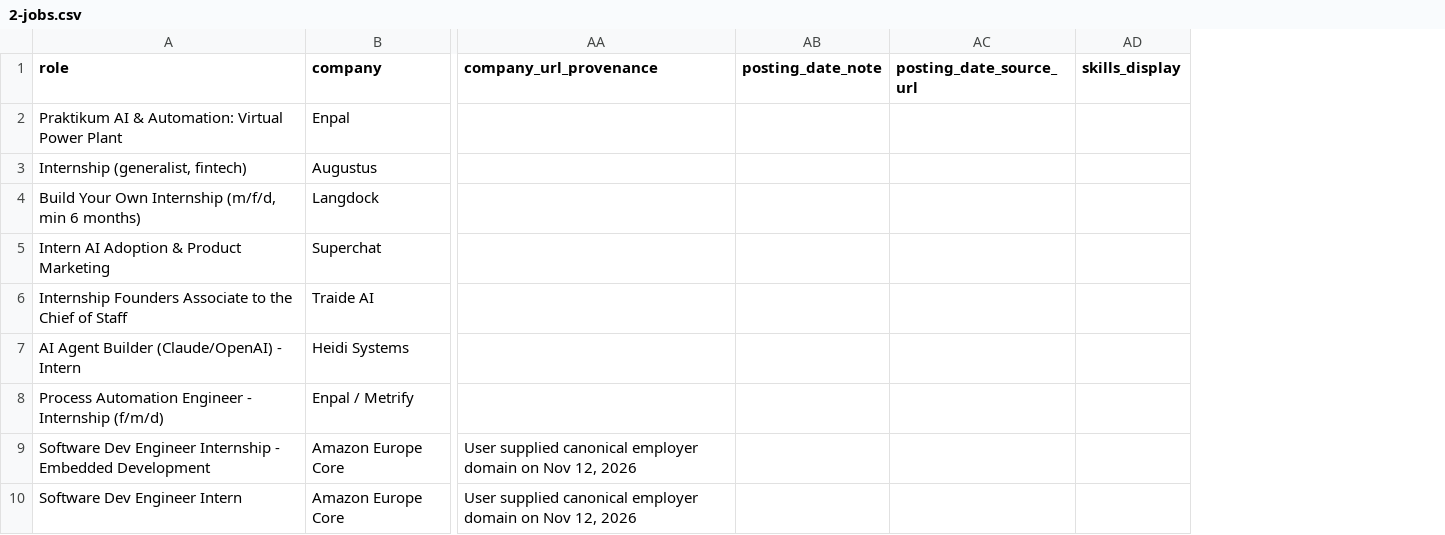
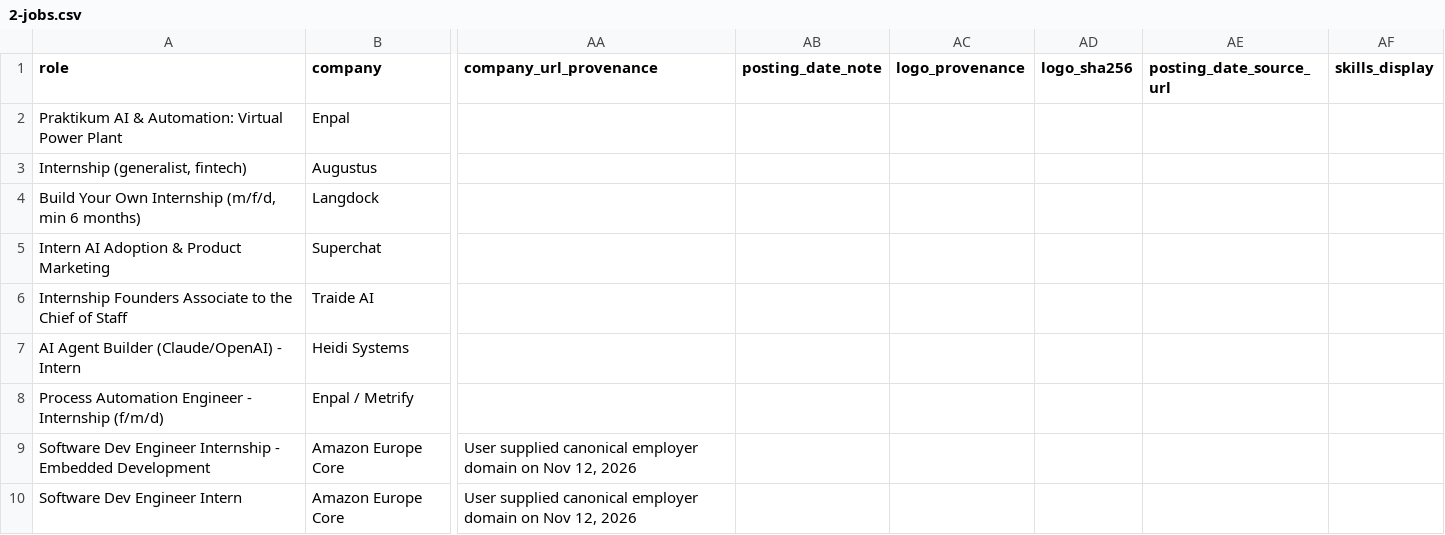
Before and after one commit to noah-42/berlin-internships, a CSV file: data/2-jobs.csv, drawn as a sheet; only a part is shown, gaps mark what is left out; the diff covers the shown part only; the diff names each change by its address in the sheet, - before the commit and + after, or states it on an @@ line.

Commit message:
Update 2-jobs.csv

```diff
--- a/data/2-jobs.csv
+++ b/data/2-jobs.csv
+column AC (logo_provenance), empty
+column AD (logo_sha256), empty
```
Also changed, not shown: 4 edited cells elsewhere in this file.
